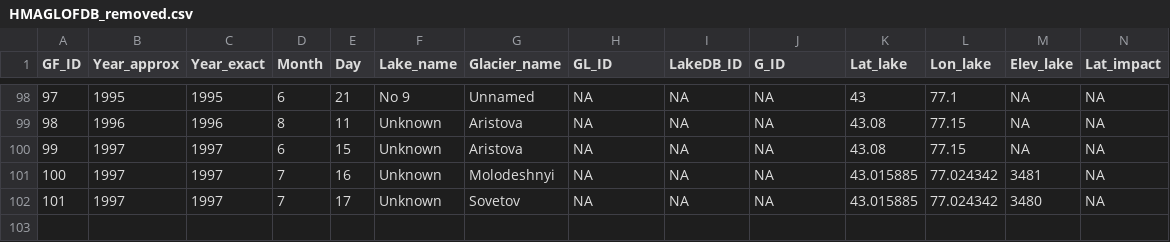
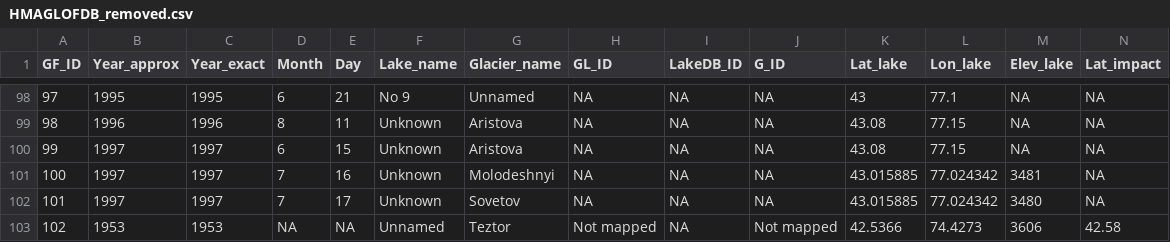
Before and after one commit to fidelsteiner/HMAGLOFDB, a CSV file: Database/GLOFs/HMAGLOFDB_removed.csv, drawn as a sheet; only a part is shown, gaps mark what is left out; rows hold the shown columns only; the diff names each change by its address in the sheet, - before the commit and + after, or states it on an @@ line.

```diff
--- a/Database/GLOFs/HMAGLOFDB_removed.csv
+++ b/Database/GLOFs/HMAGLOFDB_removed.csv
+row 103: 102 | 1953 | 1953 | NA | NA | Unnamed | Teztor | Not mapped | NA | Not mapped | 42.5366 | 74.4273 | 3606 | 42.58
```
Also changed, not shown: Database/GLOFs/HMAGLOFDB.csv, 1 other file.
